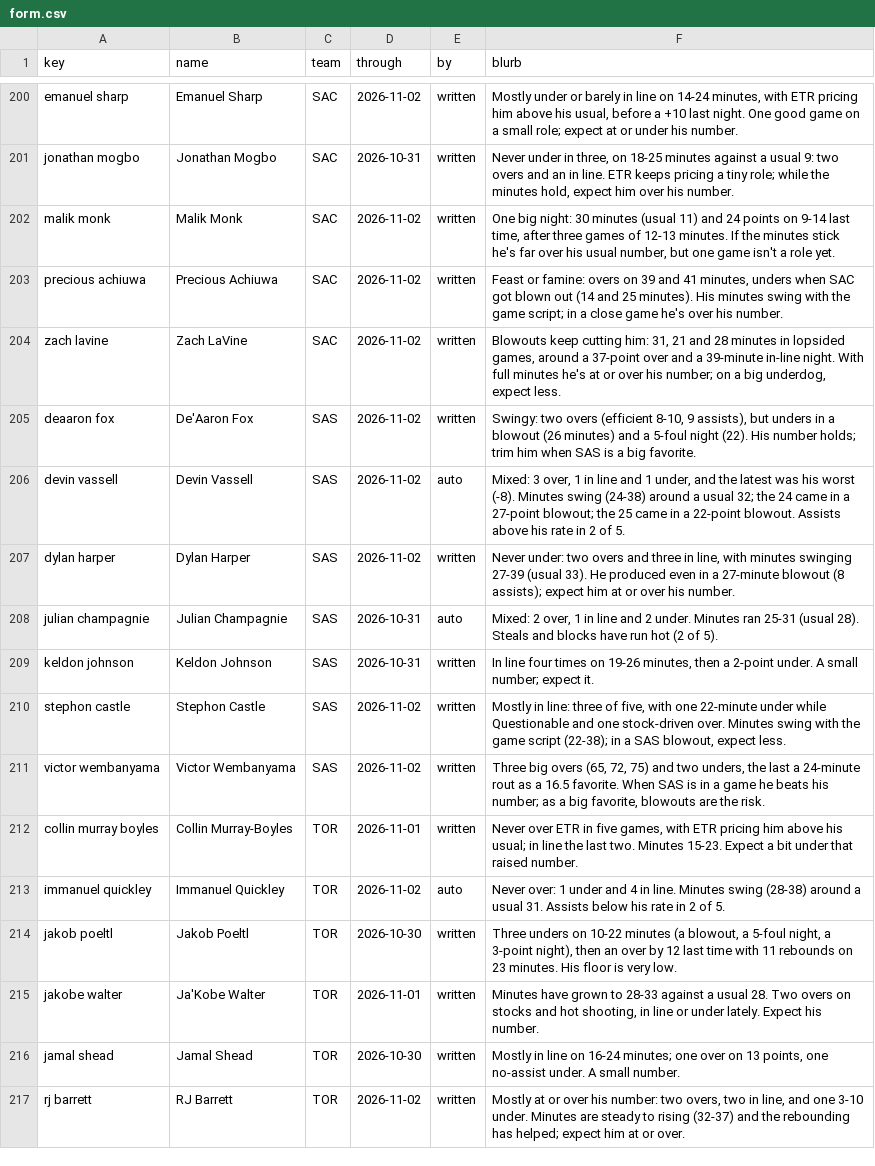
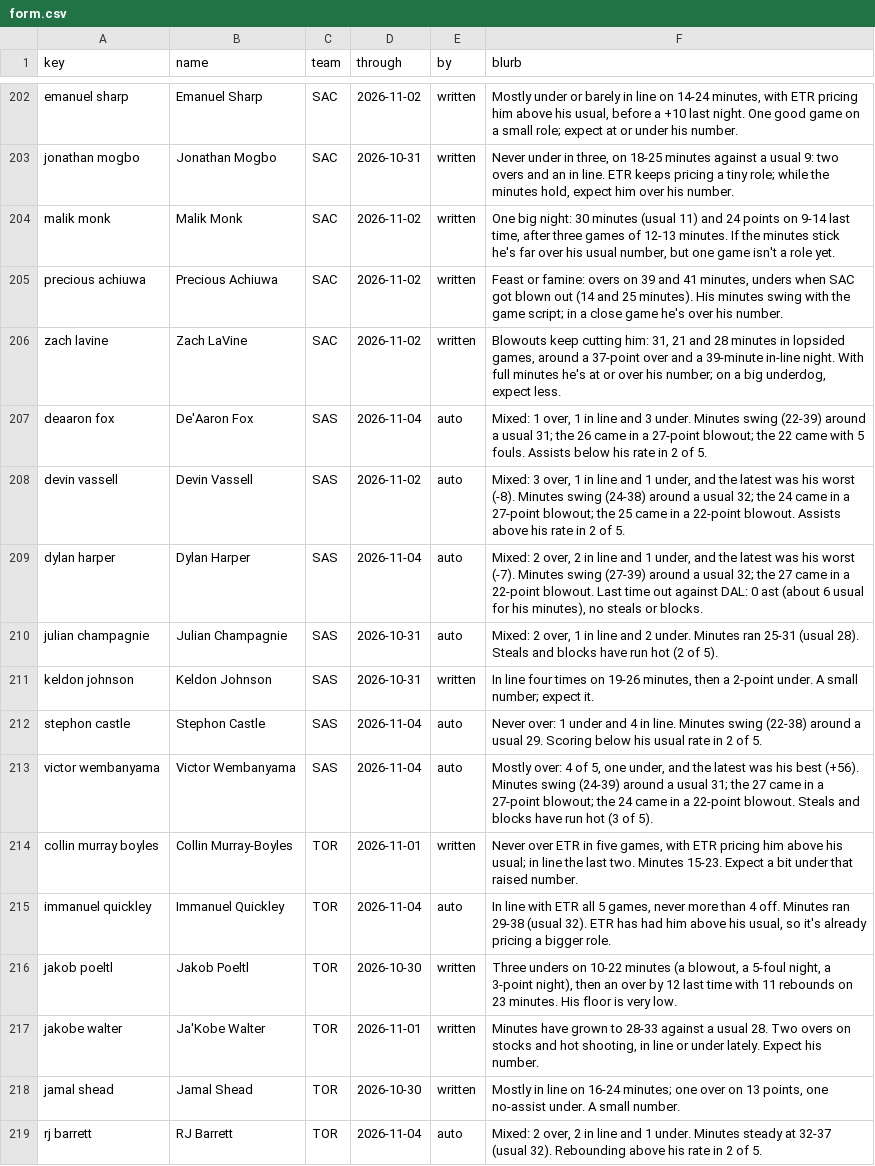
Before and after one commit to JonBoyBeats/br_rankings, a CSV file: analysis/nba/form.csv, drawn as a sheet; only a part is shown, gaps mark what is left out; the diff covers the shown part only.

Commit message:
NBA daily: record and Recent notes through 2026-11-04

```diff
--- a/analysis/nba/form.csv
+++ b/analysis/nba/form.csv
@@ -204,11 +206,11 @@ precious achiuwa,Precious Achiuwa,SAC,2026-11-02,written,"Feast or famine: overs
 zach lavine,Zach LaVine,SAC,2026-11-02,written,"Blowouts keep cutting him: 31, 21 and 28 minutes in lopsided games, around a 37-point over and a 39-minute in-line night. With full minutes he's at or over his number; on a big underdog, expect less."
-deaaron fox,De'Aaron Fox,SAS,2026-11-02,written,"Swingy: two overs (efficient 8-10, 9 assists), but unders in a blowout (26 minutes) and a 5-foul night (22). His number holds; trim him when SAS is a big favorite."
+deaaron fox,De'Aaron Fox,SAS,2026-11-04,auto,"Mixed: 1 over, 1 in line and 3 under. Minutes swing (22-39) around a usual 31; the 26 came in a 27-point blowout; the 22 came with 5 fouls. Assists below his rate in 2 of 5."
 devin vassell,Devin Vassell,SAS,2026-11-02,auto,"Mixed: 3 over, 1 in line and 1 under, and the latest was his worst (-8). Minutes swing (24-38) around a usual 32; the 24 came in a 27-point blowout; the 25 came in a 22-point blowout. Assists above his rate in 2 of 5."
-dylan harper,Dylan Harper,SAS,2026-11-02,written,"Never under: two overs and three in line, with minutes swinging 27-39 (usual 33). He produced even in a 27-minute blowout (8 assists); expect him at or over his number."
+dylan harper,Dylan Harper,SAS,2026-11-04,auto,"Mixed: 2 over, 2 in line and 1 under, and the latest was his worst (-7). Minutes swing (27-39) around a usual 32; the 27 came in a 22-point blowout. Last time out against DAL: 0 ast (about 6 usual for his minutes), no steals or blocks."
 julian champagnie,Julian Champagnie,SAS,2026-10-31,auto,"Mixed: 2 over, 1 in line and 2 under. Minutes ran 25-31 (usual 28). Steals and blocks have run hot (2 of 5)."
 keldon johnson,Keldon Johnson,SAS,2026-10-31,written,"In line four times on 19-26 minutes, then a 2-point under. A small number; expect it."
-stephon castle,Stephon Castle,SAS,2026-11-02,written,"Mostly in line: three of five, with one 22-minute under while Questionable and one stock-driven over. Minutes swing with the game script (22-38); in a SAS blowout, expect less."
-victor wembanyama,Victor Wembanyama,SAS,2026-11-02,written,"Three big overs (65, 72, 75) and two unders, the last a 24-minute rout as a 16.5 favorite. When SAS is in a game he beats his number; as a big favorite, blowouts are the risk."
+stephon castle,Stephon Castle,SAS,2026-11-04,auto,Never over: 1 under and 4 in line. Minutes swing (22-38) around a usual 29. Scoring below his usual rate in 2 of 5.
+victor wembanyama,Victor Wembanyama,SAS,2026-11-04,auto,"Mostly over: 4 of 5, one under, and the latest was his best (+56). Minutes swing (24-39) around a usual 31; the 27 came in a 27-point blowout; the 24 came in a 22-point blowout. Steals and blocks have run hot (3 of 5)."
 collin murray boyles,Collin Murray-Boyles,TOR,2026-11-01,written,"Never over ETR in five games, with ETR pricing him above his usual; in line the last two. Minutes 15-23. Expect a bit under that raised number."
-immanuel quickley,Immanuel Quickley,TOR,2026-11-02,auto,Never over: 1 under and 4 in line. Minutes swing (28-38) around a usual 31. Assists below his rate in 2 of 5.
+immanuel quickley,Immanuel Quickley,TOR,2026-11-04,auto,"In line with ETR all 5 games, never more than 4 off. Minutes ran 29-38 (usual 32). ETR has had him above his usual, so it's already pricing a bigger role."
 jakob poeltl,Jakob Poeltl,TOR,2026-10-30,written,"Three unders on 10-22 minutes (a blowout, a 5-foul night, a 3-point night), then an over by 12 last time with 11 rebounds on 23 minutes. His floor is very low."
@@ -216,2 +218,2 @@ jakobe walter,Ja'Kobe Walter,TOR,2026-11-01,written,"Minutes have grown to 28-33
 jamal shead,Jamal Shead,TOR,2026-10-30,written,"Mostly in line on 16-24 minutes; one over on 13 points, one no-assist under. A small number."
-rj barrett,RJ Barrett,TOR,2026-11-02,written,"Mostly at or over his number: two overs, two in line, and one 3-10 under. Minutes are steady to rising (32-37) and the rebounding has helped; expect him at or over."
+rj barrett,RJ Barrett,TOR,2026-11-04,auto,"Mixed: 2 over, 2 in line and 1 under. Minutes steady at 32-37 (usual 32). Rebounding above his rate in 2 of 5."
```
Also changed, not shown: 2 added rows and 132 edited cells elsewhere in this file, analysis/nba/takes/2026-11-06_recent.csv, 1 other file.
